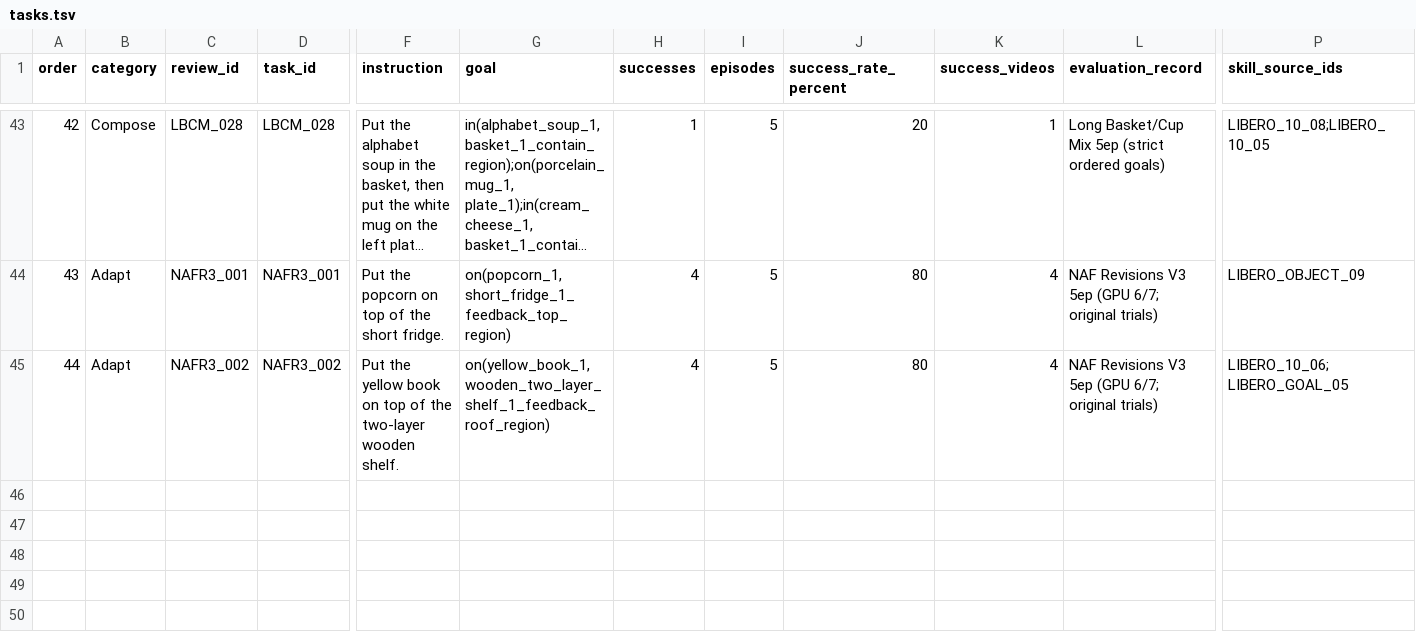
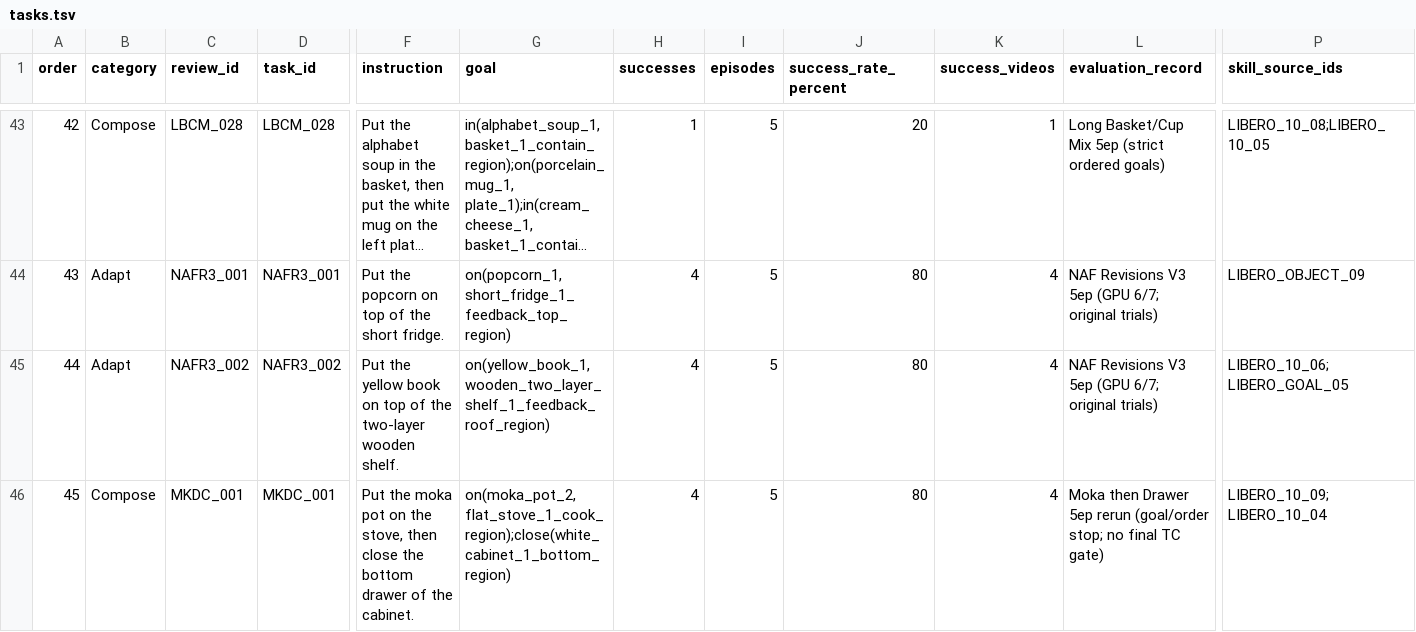
Before and after one commit to sglsh5688/RAIN, a TSV file: selected29/tasks.tsv, drawn as a sheet; only a part is shown, gaps mark what is left out; long unchanged cells end in …; rows hold the shown columns only; the diff names each change by its address in the sheet, - before the commit and + after, or states it on an @@ line.

Commit message:
Select MKDC_001 Compose goal-stop rerun

```diff
--- a/selected29/tasks.tsv
+++ b/selected29/tasks.tsv
+row 46: 45 | Compose | MKDC_001 | MKDC_001 | Put the moka pot on the stove, then close the bottom drawer of the cabinet. | on(moka_pot_2, flat_stove_1_cook_region);close(white_cabinet_1_bottom_region) | 4 | 5 | 80 | 4 | Moka then Drawer 5ep rerun (goal/order stop; no final TC gate) | LIBERO_10_09; LIBERO_10_04
```
Also changed, not shown: 19 other files.
